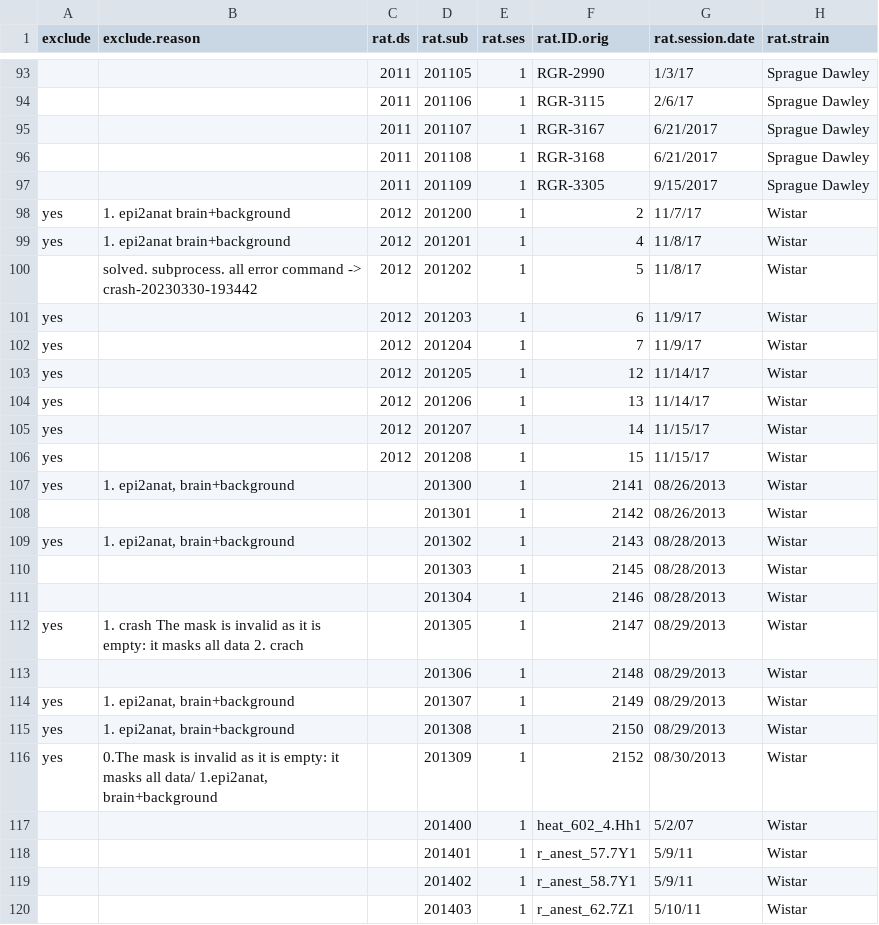
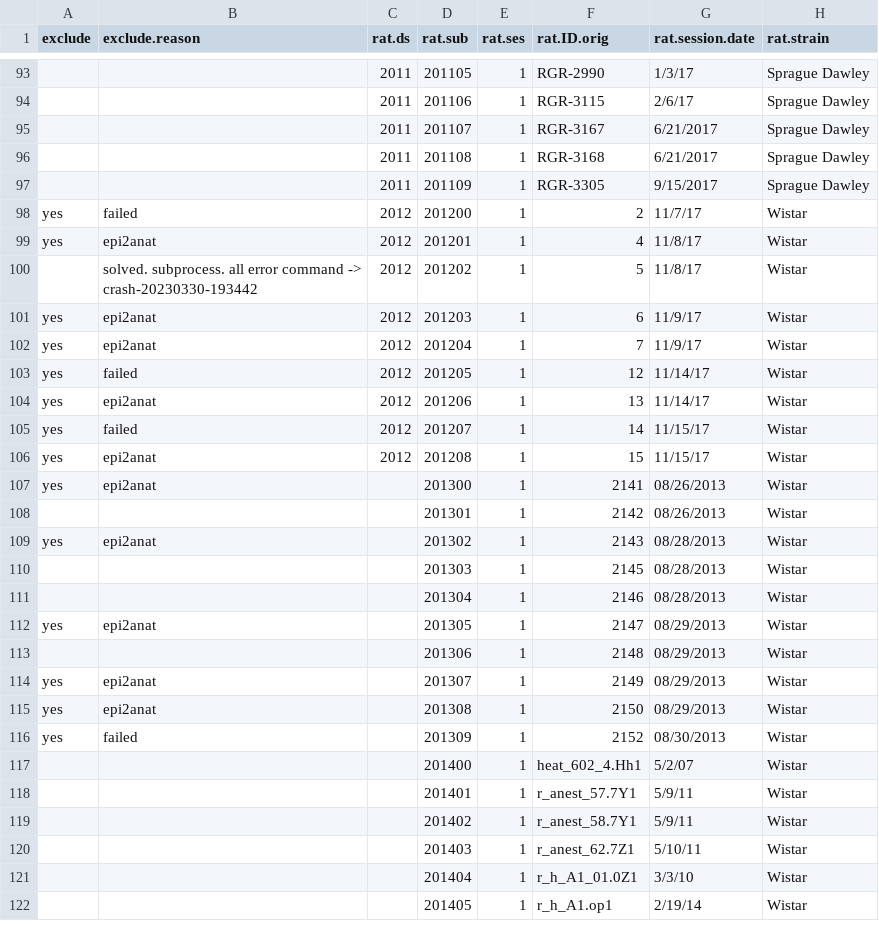
Before and after one commit to grandjeanlab/multirat_se, a TSV file: script/table/metadata_stand.tsv, drawn as a sheet; only a part is shown, gaps mark what is left out; the shorter side is filled out with more unchanged rows; the diff covers the shown part only; the diff names each change by its address in the sheet, - before the commit and + after, or states it on an @@ line.

```diff
--- a/script/table/metadata_stand.tsv
+++ b/script/table/metadata_stand.tsv
-B98 (exclude.reason): 1. epi2anat brain+background
+B98 (exclude.reason): failed
-B99 (exclude.reason): 1. epi2anat brain+background
+B99 (exclude.reason): epi2anat
-B101:B102 (exclude.reason): (empty)
+B101:B102 (exclude.reason): epi2anat
-B103 (exclude.reason): (empty)
+B103 (exclude.reason): failed
-B104 (exclude.reason): (empty)
+B104 (exclude.reason): epi2anat
-B105 (exclude.reason): (empty)
+B105 (exclude.reason): failed
-B106 (exclude.reason): (empty)
+B106 (exclude.reason): epi2anat
-B107 (exclude.reason): 1. epi2anat, brain+background
+B107 (exclude.reason): epi2anat
-B109 (exclude.reason): 1. epi2anat, brain+background
+B109 (exclude.reason): epi2anat
-B112 (exclude.reason): 1. crash The mask is invalid as it is empty: it masks all data 2. crach
+B112 (exclude.reason): epi2anat
-B114:B115 (exclude.reason): 1. epi2anat, brain+background
+B114:B115 (exclude.reason): epi2anat
-B116 (exclude.reason): 0.The mask is invalid as it is empty: it masks all data/ 1.epi2anat, brain+background
+B116 (exclude.reason): failed
```
Also changed, not shown: 44 edited cells elsewhere in this file, script/table/metadata_rabies.tsv.
